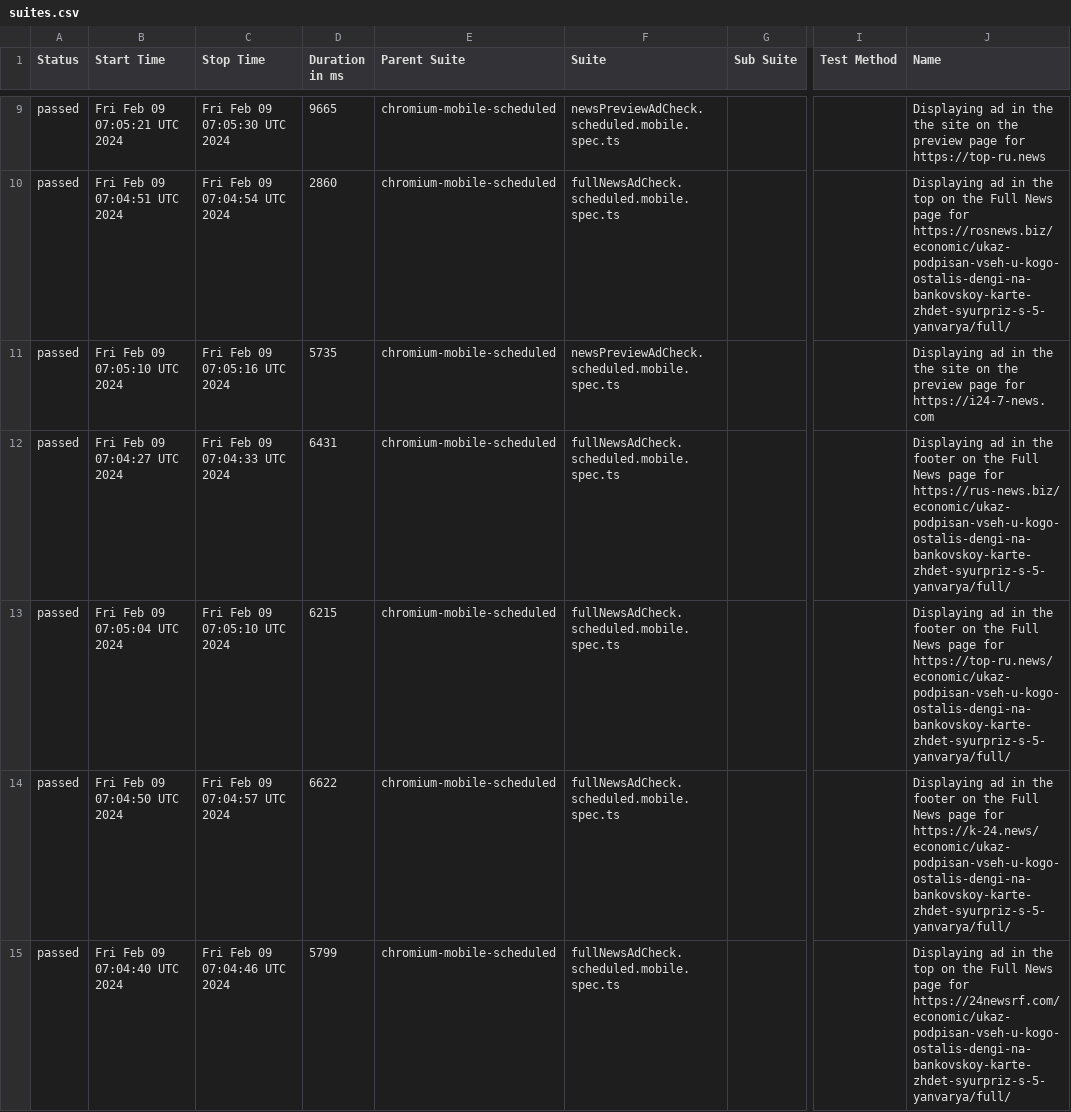
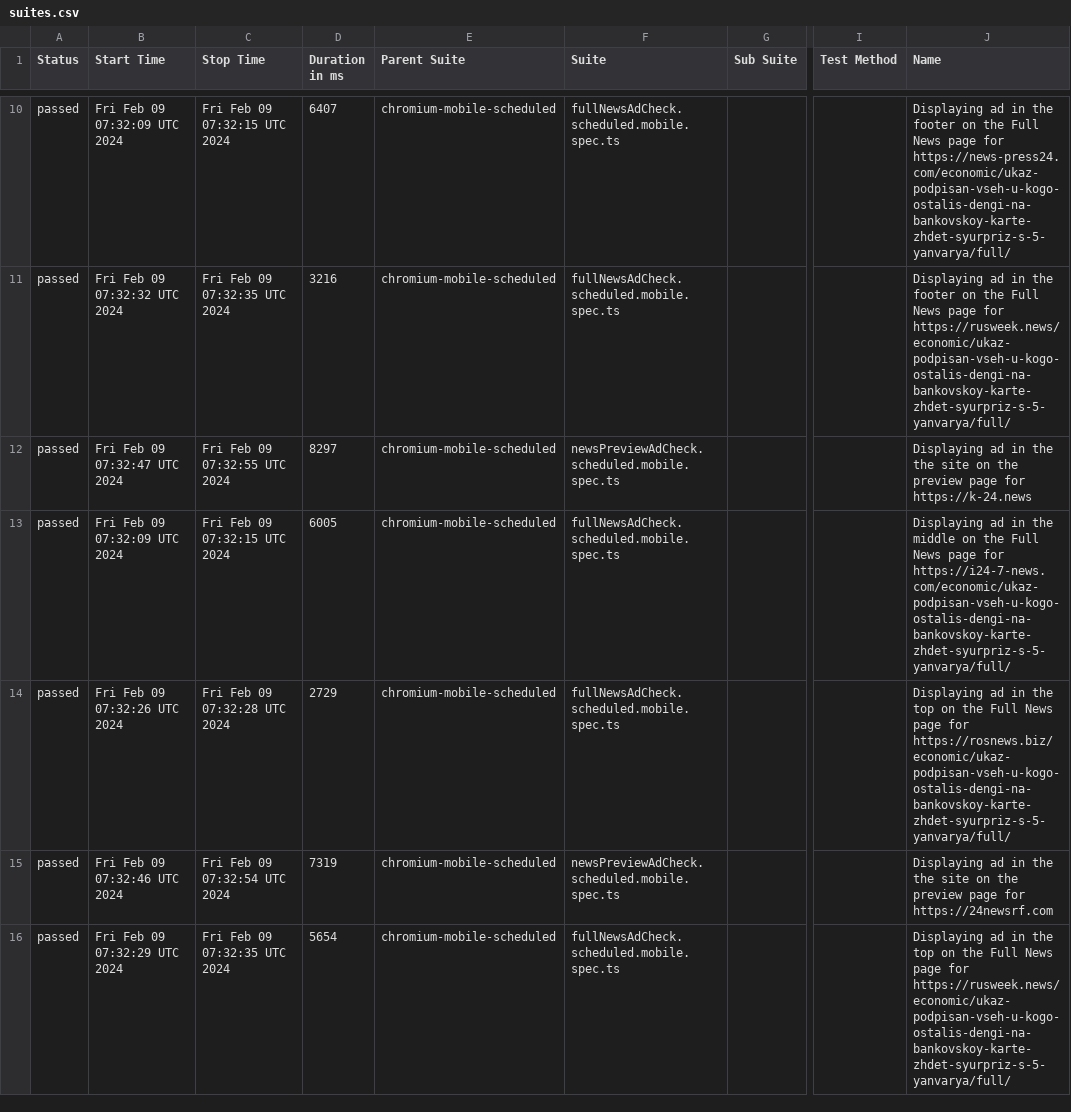
Before and after one commit to pinkx1/work_reports, a CSV file: data/suites.csv, drawn as a sheet; only a part is shown, gaps mark what is left out; addresses are those after the commit; the diff covers the shown part only; the diff names each change by its address in the sheet, - before the commit and + after, or states it on an @@ line.

```diff
--- a/data/suites.csv
+++ b/data/suites.csv
-B10 (Start Time): Fri Feb 09 07:05:21 UTC 2024
+B10 (Start Time): Fri Feb 09 07:32:09 UTC 2024
-C10 (Stop Time): Fri Feb 09 07:05:30 UTC 2024
+C10 (Stop Time): Fri Feb 09 07:32:15 UTC 2024
-D10 (Duration in ms): 9665
+D10 (Duration in ms): 6407
-F10 (Suite): newsPreviewAdCheck.scheduled.mobile.spec.ts
+F10 (Suite): fullNewsAdCheck.scheduled.mobile.spec.ts
-J10 (Name): …in the the site on the preview page for https://top-ru.news
+J10 (Name): …in the footer on the Full News page for https://news-press24.com/economic/ukaz-podpisan-vseh-u-kogo-ostalis-dengi-na-bankovskoy-karte-zhdet-syurpriz-s-5-yanvarya/full/
-B11 (Start Time): Fri Feb 09 07:04:51 UTC 2024
+B11 (Start Time): Fri Feb 09 07:32:32 UTC 2024
-C11 (Stop Time): Fri Feb 09 07:04:54 UTC 2024
+C11 (Stop Time): Fri Feb 09 07:32:35 UTC 2024
-D11 (Duration in ms): 2860
+D11 (Duration in ms): 3216
-J11 (Name): …in the top on the Full News page for https://rosnews.biz/economic/ukaz-podpisan-vseh-u-kogo-ostalis-dengi-na-bankovskoy-karte-zhdet-syurpriz-s-5-yanvarya/full/
+J11 (Name): …in the footer on the Full News page for https://rusweek.news/economic/ukaz-podpisan-vseh-u-kogo-ostalis-dengi-na-bankovskoy-karte-zhdet-syurpriz-s-5-yanvarya/full/
-B12 (Start Time): Fri Feb 09 07:05:10 UTC 2024
+B12 (Start Time): Fri Feb 09 07:32:47 UTC 2024
-C12 (Stop Time): Fri Feb 09 07:05:16 UTC 2024
+C12 (Stop Time): Fri Feb 09 07:32:55 UTC 2024
-D12 (Duration in ms): 5735
+D12 (Duration in ms): 8297
-J12 (Name): …page for https://i24-7-news.com
+J12 (Name): …page for https://k-24.news
-B13 (Start Time): Fri Feb 09 07:04:27 UTC 2024
+B13 (Start Time): Fri Feb 09 07:32:09 UTC 2024
-C13 (Stop Time): Fri Feb 09 07:04:33 UTC 2024
+C13 (Stop Time): Fri Feb 09 07:32:15 UTC 2024
-D13 (Duration in ms): 6431
+D13 (Duration in ms): 6005
-J13 (Name): …in the footer on the Full News page for https://rus-news.biz/economic/ukaz-podpisan-vseh-u-kogo-ostalis-dengi-na-bankovskoy-karte-zhdet-syurpriz-s-5-yanvarya/full/
+J13 (Name): …in the middle on the Full News page for https://i24-7-news.com/economic/ukaz-podpisan-vseh-u-kogo-ostalis-dengi-na-bankovskoy-karte-zhdet-syurpriz-s-5-yanvarya/full/
-B14 (Start Time): Fri Feb 09 07:05:04 UTC 2024
+B14 (Start Time): Fri Feb 09 07:32:26 UTC 2024
-C14 (Stop Time): Fri Feb 09 07:05:10 UTC 2024
+C14 (Stop Time): Fri Feb 09 07:32:28 UTC 2024
-D14 (Duration in ms): 6215
+D14 (Duration in ms): 2729
-J14 (Name): …in the footer on the Full News page for https://top-ru.news/economic/ukaz-podpisan-vseh-u-kogo-ostalis-dengi-na-bankovskoy-karte-zhdet-syurpriz-s-5-yanvarya/full/
+J14 (Name): …in the top on the Full News page for https://rosnews.biz/economic/ukaz-podpisan-vseh-u-kogo-ostalis-dengi-na-bankovskoy-karte-zhdet-syurpriz-s-5-yanvarya/full/
-B15 (Start Time): Fri Feb 09 07:04:50 UTC 2024
+B15 (Start Time): Fri Feb 09 07:32:46 UTC 2024
-C15 (Stop Time): Fri Feb 09 07:04:57 UTC 2024
+C15 (Stop Time): Fri Feb 09 07:32:54 UTC 2024
-D15 (Duration in ms): 6622
+D15 (Duration in ms): 7319
-F15 (Suite): fullNewsAdCheck.scheduled.mobile.spec.ts
+F15 (Suite): newsPreviewAdCheck.scheduled.mobile.spec.ts
-J15 (Name): …in the footer on the Full News page for https://k-24.news/economic/ukaz-podpisan-vseh-u-kogo-ostalis-dengi-na-bankovskoy-karte-zhdet-syurpriz-s-5-yanvarya/full/
+J15 (Name): …in the the site on the preview page for https://24newsrf.com
-B16 (Start Time): Fri Feb 09 07:04:40 UTC 2024
+B16 (Start Time): Fri Feb 09 07:32:29 UTC 2024
-C16 (Stop Time): Fri Feb 09 07:04:46 UTC 2024
+C16 (Stop Time): Fri Feb 09 07:32:35 UTC 2024
-D16 (Duration in ms): 5799
+D16 (Duration in ms): 5654
-J16 (Name): …page for https://24newsrf.com/economic/ukaz-podpisan-vseh-u-kogo-ostalis-dengi-na-bankovskoy-karte-zhdet-syurpriz-s-5-yanvarya/full/
+J16 (Name): …page for https://rusweek.news/economic/ukaz-podpisan-vseh-u-kogo-ostalis-dengi-na-bankovskoy-karte-zhdet-syurpriz-s-5-yanvarya/full/
```
Also changed, not shown: 2 added rows, 2 removed rows and 136 edited cells elsewhere in this file, 57 other files.
